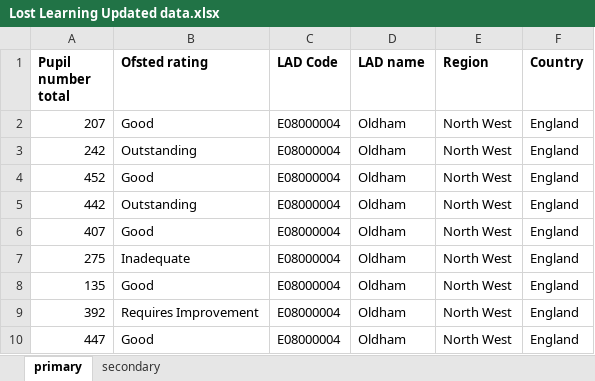
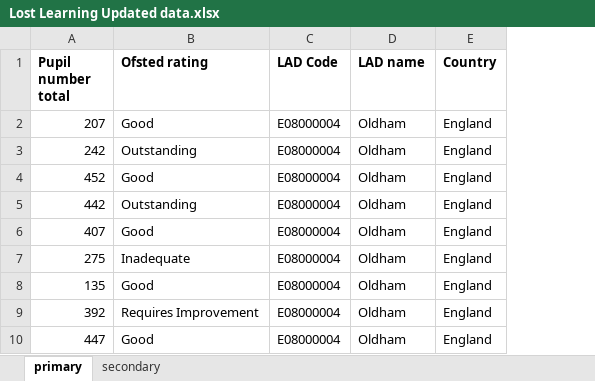
Before and after one commit to ukonward/LostLearningUpdated, an Excel workbook: Lost Learning Updated data.xlsx, sheet primary, drawn as a sheet; only a part is shown; values as stored, in another font and other column widths than the file's, no borders; the diff names each change by its address in the sheet, - before the commit and + after, or states it on an @@ line.

Commit message:
Add files via upload

```diff
--- a/Lost Learning Updated data.xlsx (sheet primary)
+++ b/Lost Learning Updated data.xlsx (sheet primary)
-column E (Region), rows 2-10: all North West
```
Also changed, not shown: sheet secondary.
